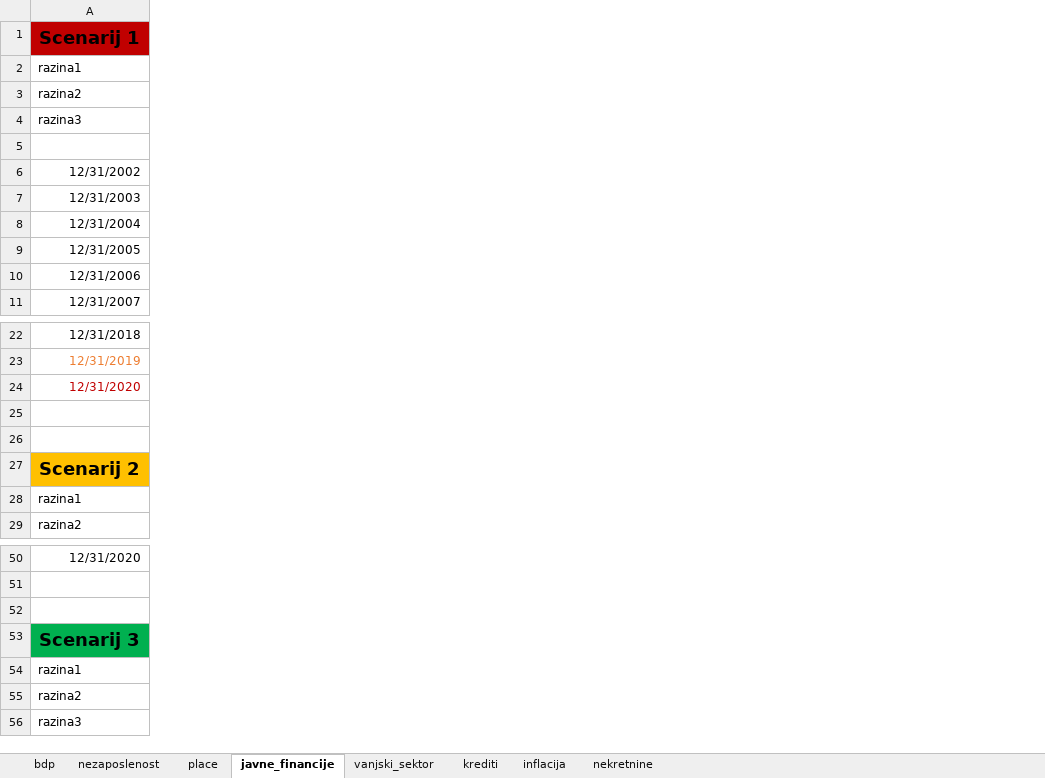
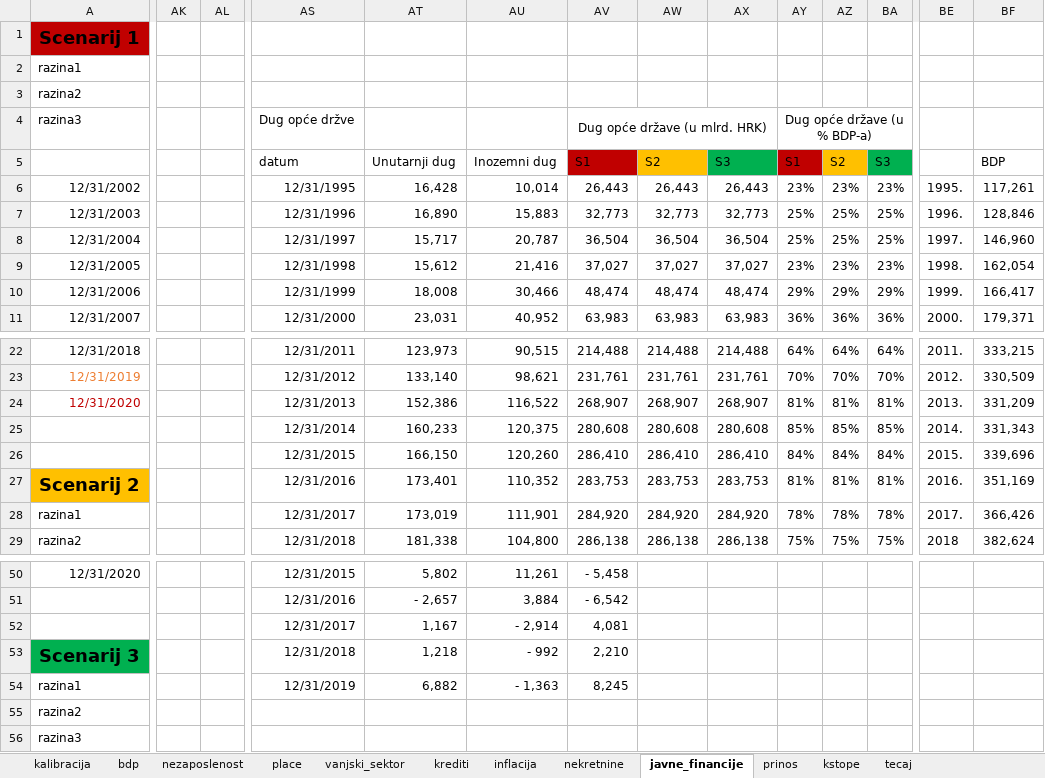
Before and after one commit to mbamba17/corona_sim, an Excel workbook: radni.xlsx, sheet javne_financije, drawn as a sheet; only a part is shown, gaps mark what is left out; values as stored, in another font and other column widths than the file's, no borders; charts and pictures and conditional formats not drawn; rows hold the shown columns only; the diff covers the shown part only; the diff names each change by its address in the sheet, - before the commit and + after, or states it on an @@ line.

Commit message:
dodavanje prinosa i kamatnih stopa u excel

```diff
--- a/radni.xlsx (sheet javne_financije)
+++ b/radni.xlsx (sheet javne_financije)
+sheet tab: kalibracija
+sheet tab: prinos
+sheet tab: kstope
+sheet tab: tecaj
@@ sheet tab order changed: kalibracija | bdp | nezaposlenost | place | vanjski_sektor | krediti | inflacija | nekretnine | javne_financije | prinos | kstope | tecaj @@
+column AK, empty
+column AL, empty
+column AS, rows 4-11: Dug opće držve | datum | 12/31/1995 | 12/31/1996 | 12/31/1997 | 12/31/1998 | 12/31/1999 | 12/31/2000; rows 22-29: 12/31/2011 | 12/31/2012 | 12/31/2013 | 12/31/2014 | 12/31/2015 | 12/31/2016 | 12/31/2017 | 12/31/2018; rows 50-54: 12/31/2015 | 12/31/2016 | 12/31/2017 | 12/31/2018 | 12/31/2019
+column AT, rows 5-11: Unutarnji dug | 16,428 | 16,890 | 15,717 | 15,612 | 18,008 | 23,031; rows 22-29: 123,973 | 133,140 | 152,386 | 160,233 | 166,150 | 173,401 | 173,019 | 181,338; rows 50-54: 5,802 | - 2,657 | 1,167 | 1,218 | 6,882
+column AU, rows 5-11: Inozemni dug | 10,014 | 15,883 | 20,787 | 21,416 | 30,466 | 40,952; rows 22-29: 90,515 | 98,621 | 116,522 | 120,375 | 120,260 | 110,352 | 111,901 | 104,800; rows 50-54: 11,261 | 3,884 | - 2,914 | - 992 | - 1,363
+column AV, rows 4-11: Dug opće države (u mlrd. HRK) | S1 | 26,443 | 32,773 | 36,504 | 37,027 | 48,474 | 63,983; rows 22-29: 214,488 | 231,761 | 268,907 | 280,608 | 286,410 | 283,753 | 284,920 | 286,138; rows 50-54: - 5,458 | - 6,542 | 4,081 | 2,210 | 8,245
+column AW, rows 5-11: S2 | 26,443 | 32,773 | 36,504 | 37,027 | 48,474 | 63,983; rows 22-29: 214,488 | 231,761 | 268,907 | 280,608 | 286,410 | 283,753 | 284,920 | 286,138
+column AX, rows 5-11: S3 | 26,443 | 32,773 | 36,504 | 37,027 | 48,474 | 63,983; rows 22-29: 214,488 | 231,761 | 268,907 | 280,608 | 286,410 | 283,753 | 284,920 | 286,138
+column AY, rows 4-11: Dug opće države (u % BDP-a) | S1 | 23% | 25% | 25% | 23% | 29% | 36%; rows 22-29: 64% | 70% | 81% | 85% | 84% | 81% | 78% | 75%
+column AZ, rows 5-11: S2 | 23% | 25% | 25% | 23% | 29% | 36%; rows 22-29: 64% | 70% | 81% | 85% | 84% | 81% | 78% | 75%
+column BA, rows 5-11: S3 | 23% | 25% | 25% | 23% | 29% | 36%; rows 22-29: 64% | 70% | 81% | 85% | 84% | 81% | 78% | 75%
+column BE, rows 6-11: 1995. | 1996. | 1997. | 1998. | 1999. | 2000.; rows 22-29: 2011. | 2012. | 2013. | 2014. | 2015. | 2016. | 2017. | 2018
+column BF, rows 5-11: BDP | 117,261 | 128,846 | 146,960 | 162,054 | 166,417 | 179,371; rows 22-29: 333,215 | 330,509 | 331,209 | 331,343 | 339,696 | 351,169 | 366,426 | 382,624
-row 26: (empty)
+row 26:  |  |  | 12/31/2015 | 166,150 | 120,260 | 286,410 | 286,410 | 286,410 | 84% | 84% | 84% | 2015. | 339,696
-row 52: (empty)
+row 52:  |  |  | 12/31/2017 | 1,167 | - 2,914 | 4,081
```
Also changed, not shown: 9 added columns elsewhere in this sheet, sheet inflacija, sheet krediti, sheet nekretnine, sheet bdp, formulas that keep their value, charts or pictures, 2 other files.
